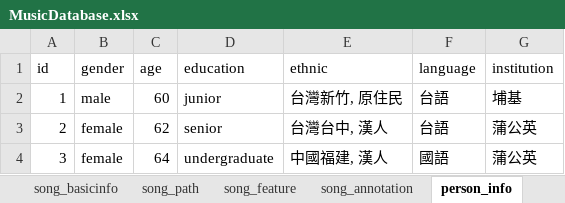
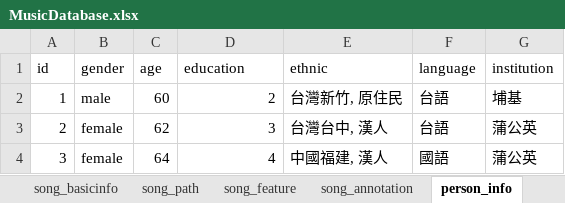
Before and after one commit to DennyHsieh/MusicHealthDL, an Excel workbook: MusicDatabase.xlsx, sheet person_info, drawn as a sheet; values as stored, in another font and other column widths than the file's, no borders; the diff names each change by its address in the sheet, - before the commit and + after, or states it on an @@ line.

```diff
--- a/MusicDatabase.xlsx (sheet person_info)
+++ b/MusicDatabase.xlsx (sheet person_info)
-D2 (education): junior
+D2 (education): 2
-D3 (education): senior
+D3 (education): 3
-D4 (education): undergraduate
+D4 (education): 4
```
Also changed, not shown: sheet person_artistprefer, other sheet tabs.
